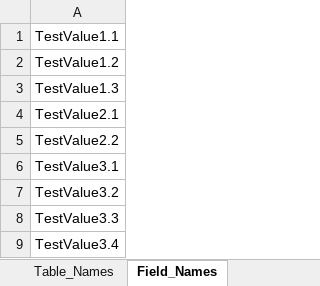
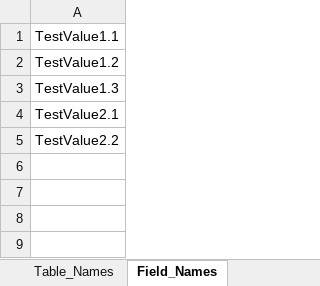
Before and after one commit to wdparker93/data-request-builder, an Excel workbook: docs/output/OutputDataDefinition.xlsx, sheet Field_Names, drawn as a sheet; values as stored, in another font and other column widths than the file's, no borders; the diff names each change by its address in the sheet, - before the commit and + after, or states it on an @@ line.

```diff
--- a/docs/output/OutputDataDefinition.xlsx (sheet Field_Names)
+++ b/docs/output/OutputDataDefinition.xlsx (sheet Field_Names)
-row 6: TestValue3.1
-row 7: TestValue3.2
-row 8: TestValue3.3
-row 9: TestValue3.4
```
Also changed, not shown: sheet Table_Names, 3 other files.
